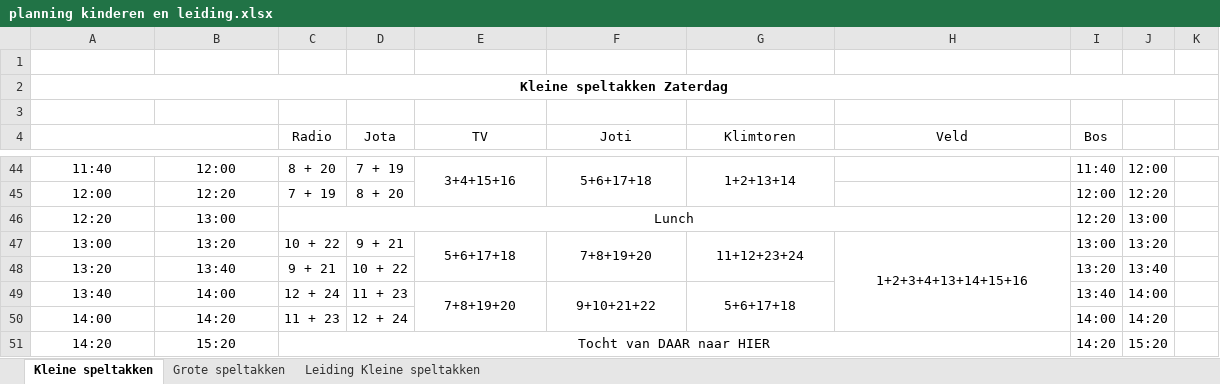
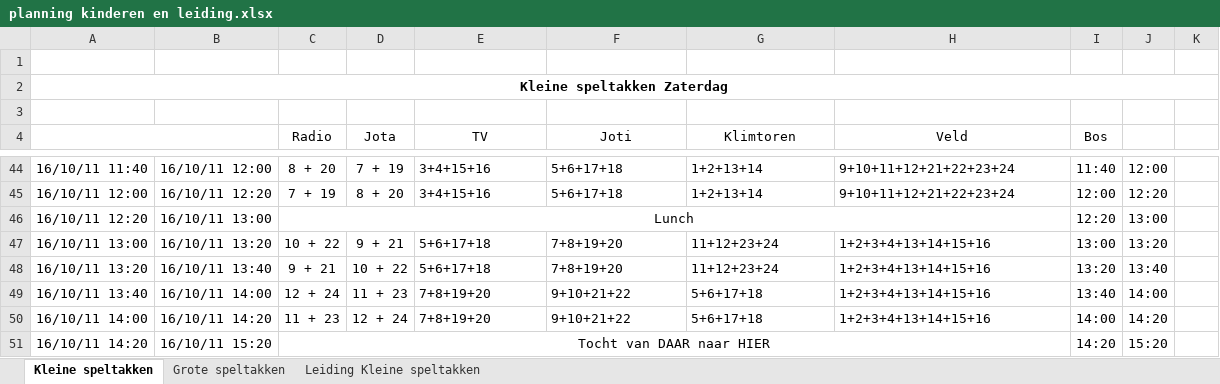
Before and after one commit to LoyVanBeek/Jotari_QRCode_Schedule, an Excel workbook: BarcodeScanner/planning kinderen en leiding.xlsx, sheet Kleine speltakken, drawn as a sheet; only a part is shown, gaps mark what is left out; values as stored, in another font and other column widths than the file's, no borders; removed rows and columns are numbered as before the commit, all else as after; the diff covers the shown part only; the diff names each change by its address in the sheet, - before the commit and + after, or states it on an @@ line.

```diff
--- a/BarcodeScanner/planning kinderen en leiding.xlsx (sheet Kleine speltakken)
+++ b/BarcodeScanner/planning kinderen en leiding.xlsx (sheet Kleine speltakken)
-A44: 11:40
+A44: 16/10/11 11:40
-B44: 12:00
+B44: 16/10/11 12:00
-E44:G44 alignment: center
+E44:G44 alignment: left
-E44:E45 merged
-F44:F45 merged
-G44:G45 merged
-H44 (Veld): (empty)
+H44 (Veld): 9+10+11+12+21+22+23+24
-row 45: 12:00 | 12:20 | 7 + 19 | 8 + 20 |  |  |  |  | 12:00 | 12:20
+row 45: 16/10/11 12:00 | 16/10/11 12:20 | 7 + 19 | 8 + 20 | 3+4+15+16 | 5+6+17+18 | 1+2+13+14 | 9+10+11+12+21+22+23+24 | 12:00 | 12:20
-A46: 12:20
+A46: 16/10/11 12:20
-B46: 13:00
+B46: 16/10/11 13:00
-A47: 13:00
+A47: 16/10/11 13:00
-B47: 13:20
+B47: 16/10/11 13:20
-E47:H47 alignment: center
+E47:H47 alignment: left
-E47:E48 merged
-F47:F48 merged
-G47:G48 merged
-H47:H50 merged
-row 48: 13:20 | 13:40 | 9 + 21 | 10 + 22 |  |  |  |  | 13:20 | 13:40
+row 48: 16/10/11 13:20 | 16/10/11 13:40 | 9 + 21 | 10 + 22 | 5+6+17+18 | 7+8+19+20 | 11+12+23+24 | 1+2+3+4+13+14+15+16 | 13:20 | 13:40
-A49: 13:40
+A49: 16/10/11 13:40
-B49: 14:00
+B49: 16/10/11 14:00
-E49:G49 alignment: center
+E49:G49 alignment: left
-E49:E50 merged
-F49:F50 merged
-G49:G50 merged
-H49 (Veld): (empty)
+H49 (Veld): 1+2+3+4+13+14+15+16
-row 50: 14:00 | 14:20 | 11 + 23 | 12 + 24 |  |  |  |  | 14:00 | 14:20
+row 50: 16/10/11 14:00 | 16/10/11 14:20 | 11 + 23 | 12 + 24 | 7+8+19+20 | 9+10+21+22 | 5+6+17+18 | 1+2+3+4+13+14+15+16 | 14:00 | 14:20
-A51: 14:20
+A51: 16/10/11 14:20
-B51: 15:20
+B51: 16/10/11 15:20
```
Also changed, not shown: 3 added rows, 3 removed rows, 70 edited cells, cell formats and merged cells elsewhere in this sheet, 7 other files.
